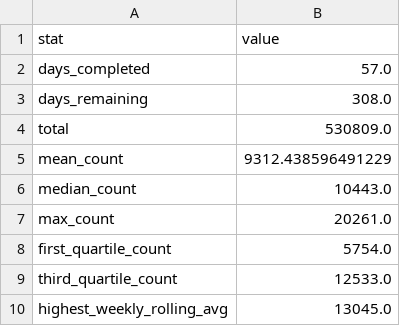
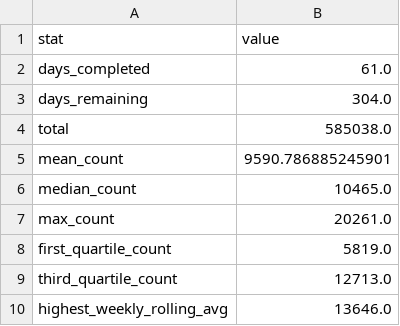
Before and after one commit to ADBond/steppinwolf, a CSV file: data/processed/goal_progress.csv, drawn as a sheet.

```diff
--- a/data/processed/goal_progress.csv
+++ b/data/processed/goal_progress.csv
@@ -1,10 +1,10 @@
 stat,value
-days_completed,57.0
-days_remaining,308.0
-total,530809.0
-mean_count,9312.438596491229
-median_count,10443.0
+days_completed,61.0
+days_remaining,304.0
+total,585038.0
+mean_count,9590.786885245901
+median_count,10465.0
 max_count,20261.0
-first_quartile_count,5754.0
-third_quartile_count,12533.0
-highest_weekly_rolling_avg,13045.0
+first_quartile_count,5819.0
+third_quartile_count,12713.0
+highest_weekly_rolling_avg,13646.0
```
Also changed, not shown: data/processed/enhanced.csv, data/processed/excess.csv, 2 other files.
